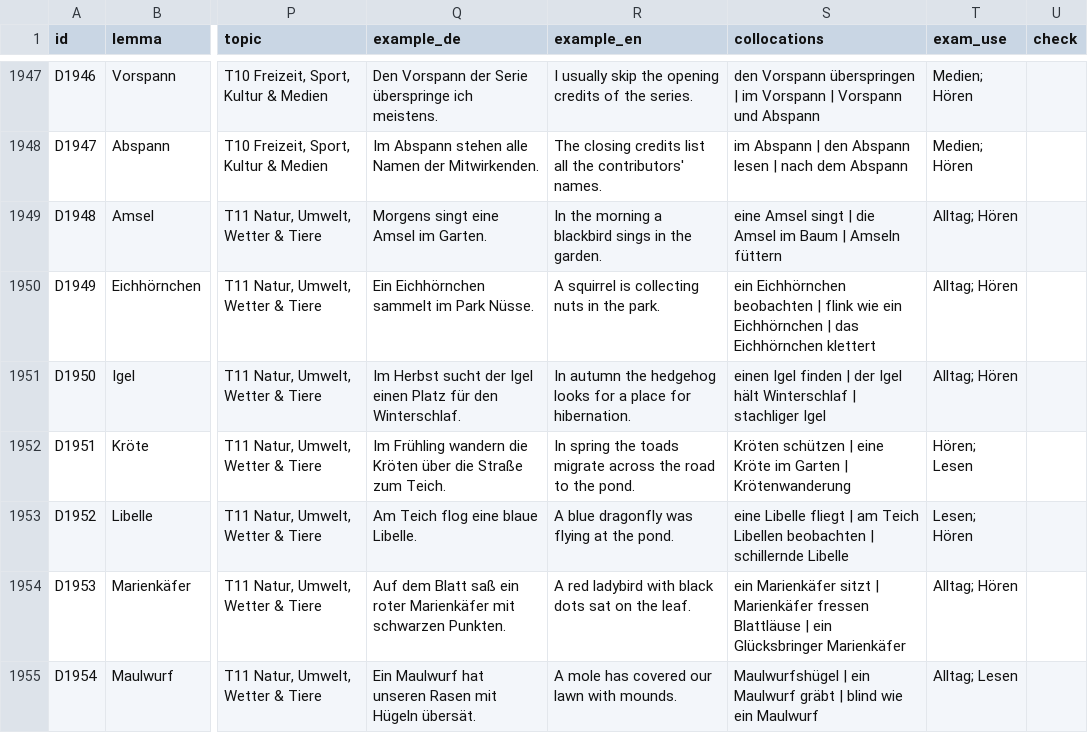
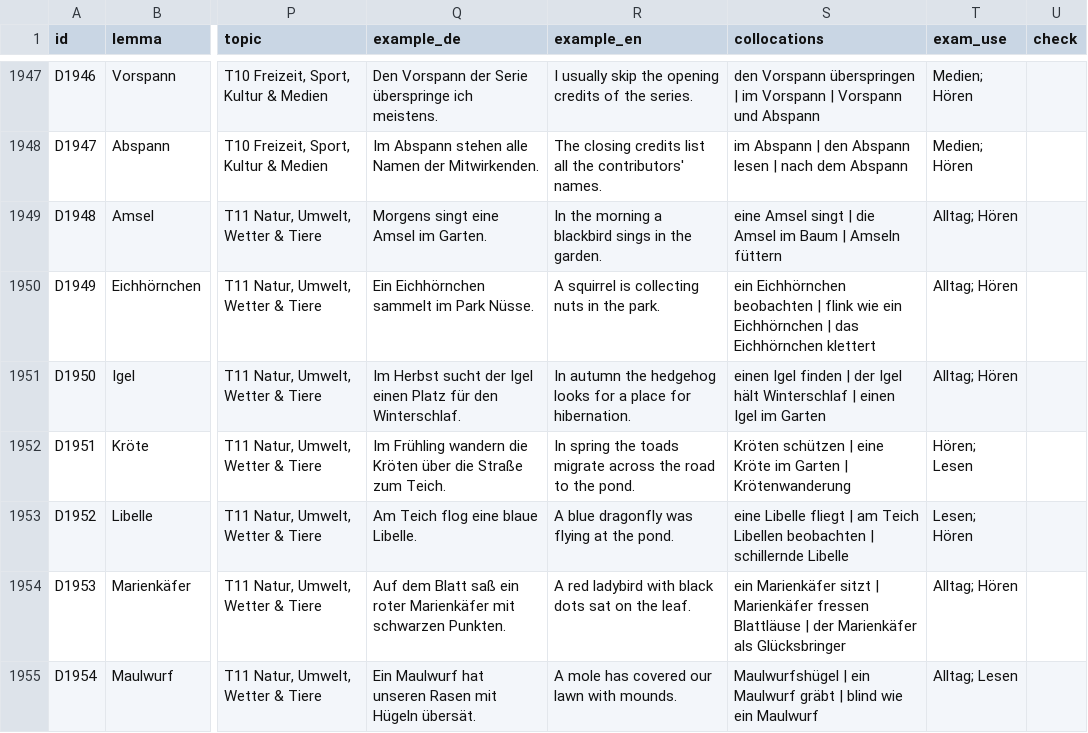
Before and after one commit to mdmedica786-code/german-vocab-analysis, a CSV file: vocab_bank/bank_final/b2_vocabulary_bank.csv, drawn as a sheet; only a part is shown, gaps mark what is left out; the diff covers the shown part only; the diff names each change by its address in the sheet, - before the commit and + after, or states it on an @@ line.

```diff
--- a/vocab_bank/bank_final/b2_vocabulary_bank.csv
+++ b/vocab_bank/bank_final/b2_vocabulary_bank.csv
-S1951 (collocations): …Winterschlaf | stachliger Igel
+S1951 (collocations): …Winterschlaf | einen Igel im Garten
-S1954 (collocations): …Blattläuse | ein Glücksbringer Marienkäfer
+S1954 (collocations): …Blattläuse | der Marienkäfer als Glücksbringer
```
Also changed, not shown: 102 edited cells elsewhere in this file.
